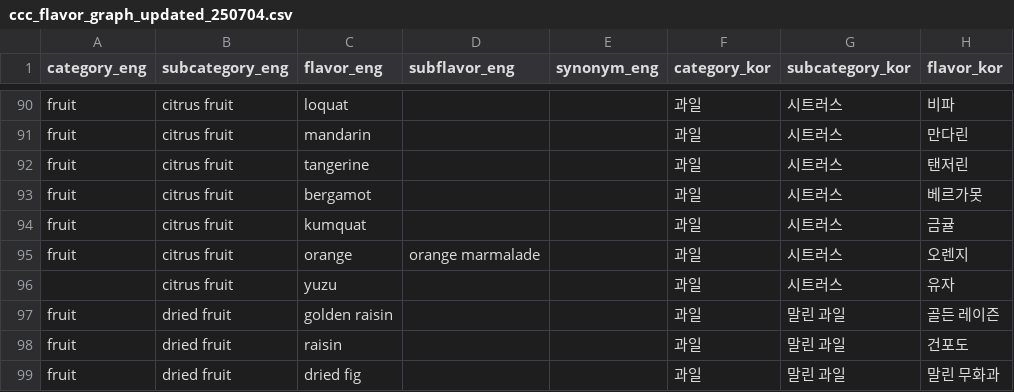
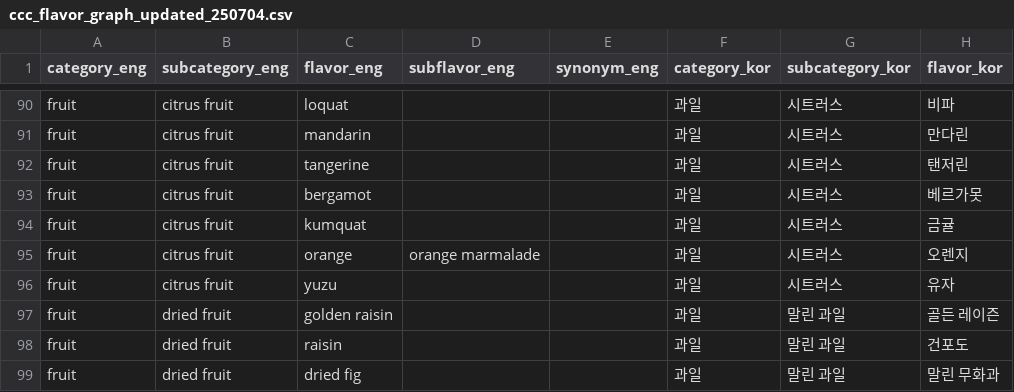
Before and after one commit to Bushanhui/brewingrecipe, a CSV file: ccc_flavor_graph_updated_250704.csv, drawn as a sheet; only a part is shown, gaps mark what is left out; the diff names each change by its address in the sheet, - before the commit and + after, or states it on an @@ line.

Commit message:
Update ccc_flavor_graph_updated_250704.csv

```diff
--- a/ccc_flavor_graph_updated_250704.csv
+++ b/ccc_flavor_graph_updated_250704.csv
-A96 (category_eng): (empty)
+A96 (category_eng): fruit
```
